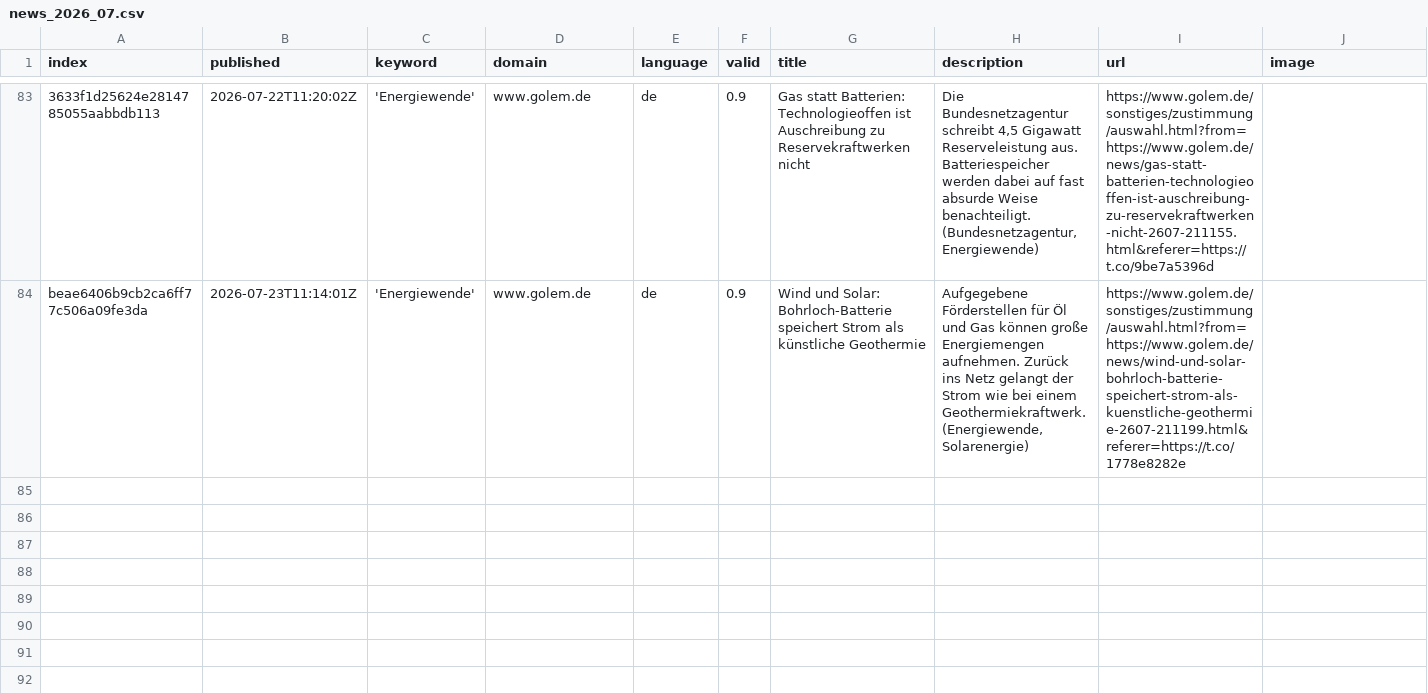
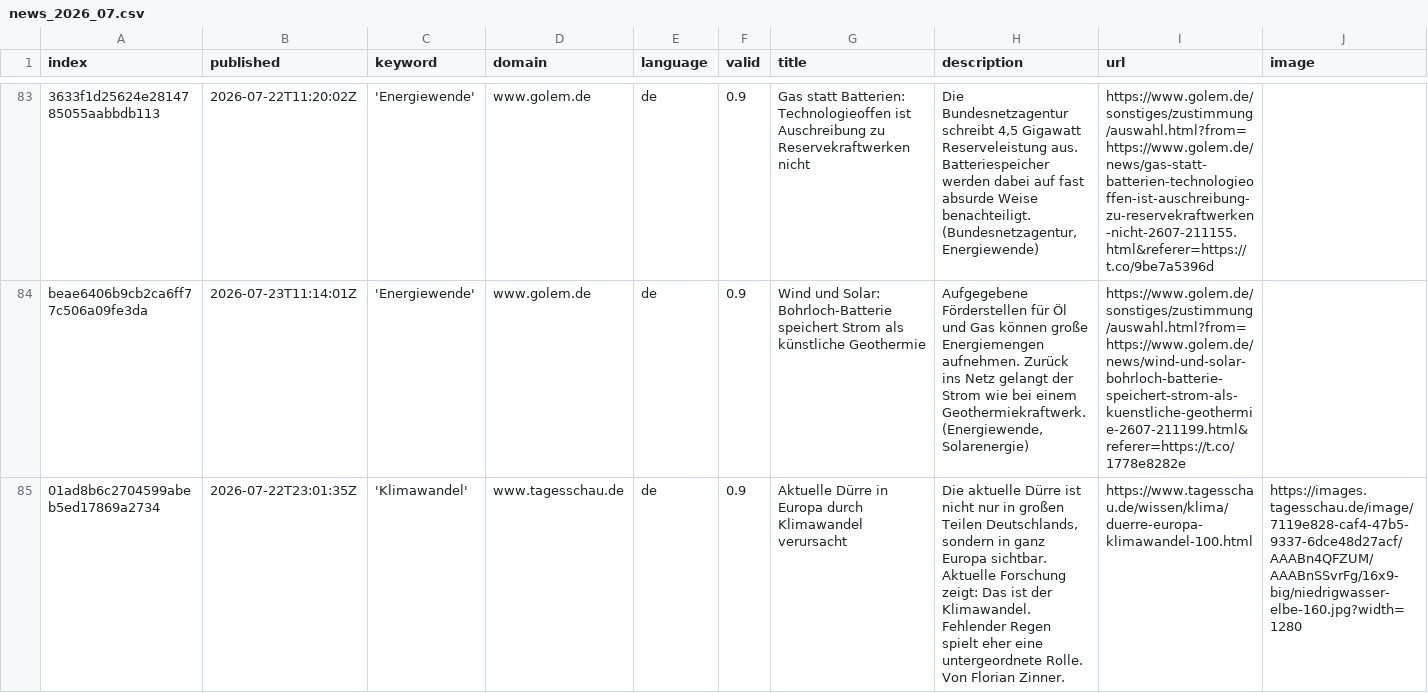
Before and after one commit to daschu83-news/climateIsComing, a CSV file: csv/news_2026_07.csv, drawn as a sheet; only a part is shown, gaps mark what is left out; rows hold the shown columns only; the diff names each change by its address in the sheet, - before the commit and + after, or states it on an @@ line.

```diff
--- a/csv/news_2026_07.csv
+++ b/csv/news_2026_07.csv
+row 85: 01ad8b6c2704599abeb5ed17869a2734 | 2026-07-22T23:01:35Z | 'Klimawandel' | www.tagesschau.de | de | 0.9 | Aktuelle Dürre in Europa durch Klimawandel verursacht | Die aktuelle Dürre ist nicht nur in großen Teilen Deutschlands, sondern in ganz Europa sichtbar. Aktuelle Forschung zeigt: Das ist der Klimawandel. Fehlender Regen spielt eher eine untergeordnete Rolle. Von Florian Zinner. | https://www.tagesschau.de/wissen/klima/duerre-europa-klimawandel-100.html | https://images.tagesschau.de/image/7119e828-caf4-47b5-9337-6dce48d27acf/AAABn4QFZUM/AAABnSSvrFg/16x9-big/niedrigwasser-elbe-160.jpg?width=1280
```
Also changed, not shown: keywords.csv.
